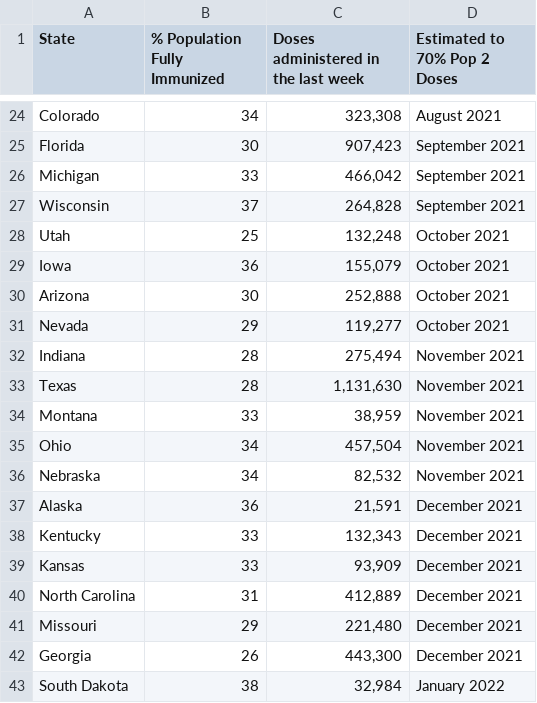
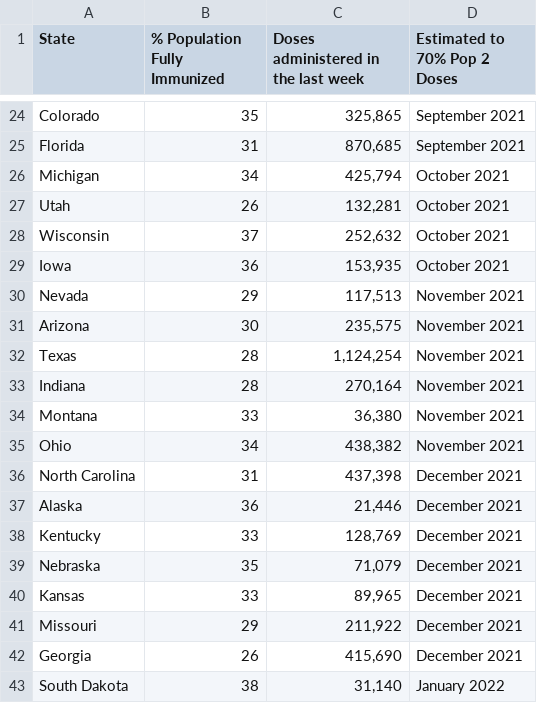
Before and after one commit to anesta95/veryWellVaccineDataTracker, a CSV file: chartData/areWeThereYet.csv, drawn as a sheet; only a part is shown, gaps mark what is left out; removed rows and columns are numbered as before the commit, all else as after; the diff covers the shown part only; the diff names each change by its address in the sheet, - before the commit and + after, or states it on an @@ line.

```diff
--- a/chartData/areWeThereYet.csv
+++ b/chartData/areWeThereYet.csv
-B24 (% Population Fully Immunized): 34
+B24 (% Population Fully Immunized): 35
-C24: 323,308
+C24: 325,865
-D24 (Estimated to 70% Pop 2 Doses): August 2021
+D24 (Estimated to 70% Pop 2 Doses): September 2021
-B25 (% Population Fully Immunized): 30
+B25 (% Population Fully Immunized): 31
-C25: 907,423
+C25: 870,685
-B26 (% Population Fully Immunized): 33
+B26 (% Population Fully Immunized): 34
-C26: 466,042
+C26: 425,794
-D26 (Estimated to 70% Pop 2 Doses): September 2021
+D26 (Estimated to 70% Pop 2 Doses): October 2021
+row 27: Utah | 26 | 132,281 | October 2021
-C28: 264,828
+C28: 252,632
-D28 (Estimated to 70% Pop 2 Doses): September 2021
+D28 (Estimated to 70% Pop 2 Doses): October 2021
-row 28: Utah | 25 | 132,248 | October 2021
-C29: 155,079
+C29: 153,935
-row 30: Arizona | 30 | 252,888 | October 2021
-C30: 119,277
+C30: 117,513
-D30 (Estimated to 70% Pop 2 Doses): October 2021
+D30 (Estimated to 70% Pop 2 Doses): November 2021
-row 32: Indiana | 28 | 275,494 | November 2021
+row 31: Arizona | 30 | 235,575 | November 2021
-C32: 1,131,630
+C32: 1,124,254
+row 33: Indiana | 28 | 270,164 | November 2021
-C34: 38,959
+C34: 36,380
-C35: 457,504
+C35: 438,382
-row 36: Nebraska | 34 | 82,532 | November 2021
+row 36: North Carolina | 31 | 437,398 | December 2021
-C37: 21,591
+C37: 21,446
-C38: 132,343
+C38: 128,769
+row 39: Nebraska | 35 | 71,079 | December 2021
-C40: 93,909
+C40: 89,965
-row 40: North Carolina | 31 | 412,889 | December 2021
-C41: 221,480
+C41: 211,922
-C42: 443,300
+C42: 415,690
-C43: 32,984
+C43: 31,140
```
Also changed, not shown: 8 added rows, 8 removed rows and 35 edited cells elsewhere in this file, chartData/cdcMap.csv, chartData/cdcWWWFormatted.csv, 2 other files.
